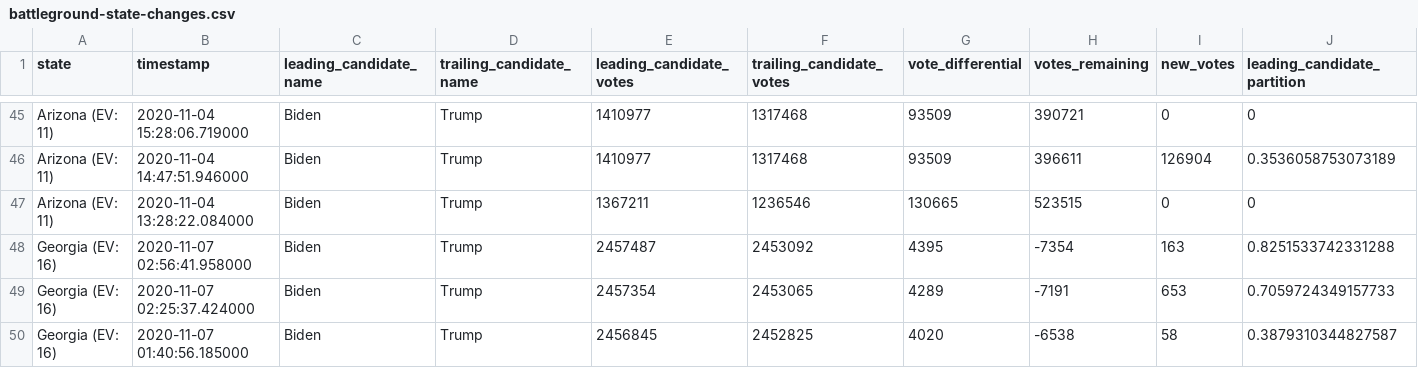
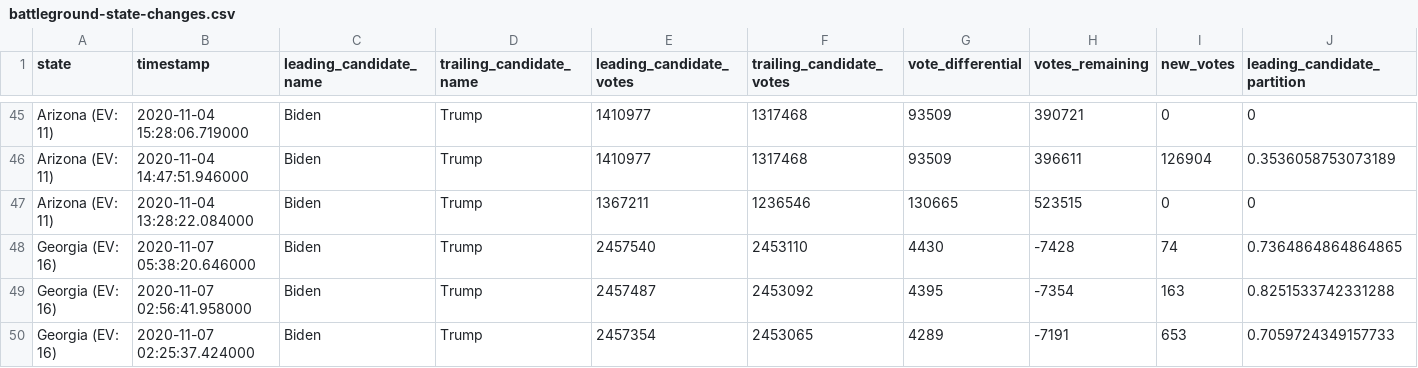
Before and after one commit to WarrenBuffering/nyt-2020-election-scraper, a CSV file: battleground-state-changes.csv, drawn as a sheet; only a part is shown, gaps mark what is left out; the shorter side is filled out with more unchanged rows; rows hold the shown columns only; the diff names each change by its address in the sheet, - before the commit and + after, or states it on an @@ line.

```diff
--- a/battleground-state-changes.csv
+++ b/battleground-state-changes.csv
+row 48: Georgia (EV: 16) | 2020-11-07 05:38:20.646000 | Biden | Trump | 2457540 | 2453110 | 4430 | -7428 | 74 | 0.7364864864864865
```
Also changed, not shown: 2 other files.
